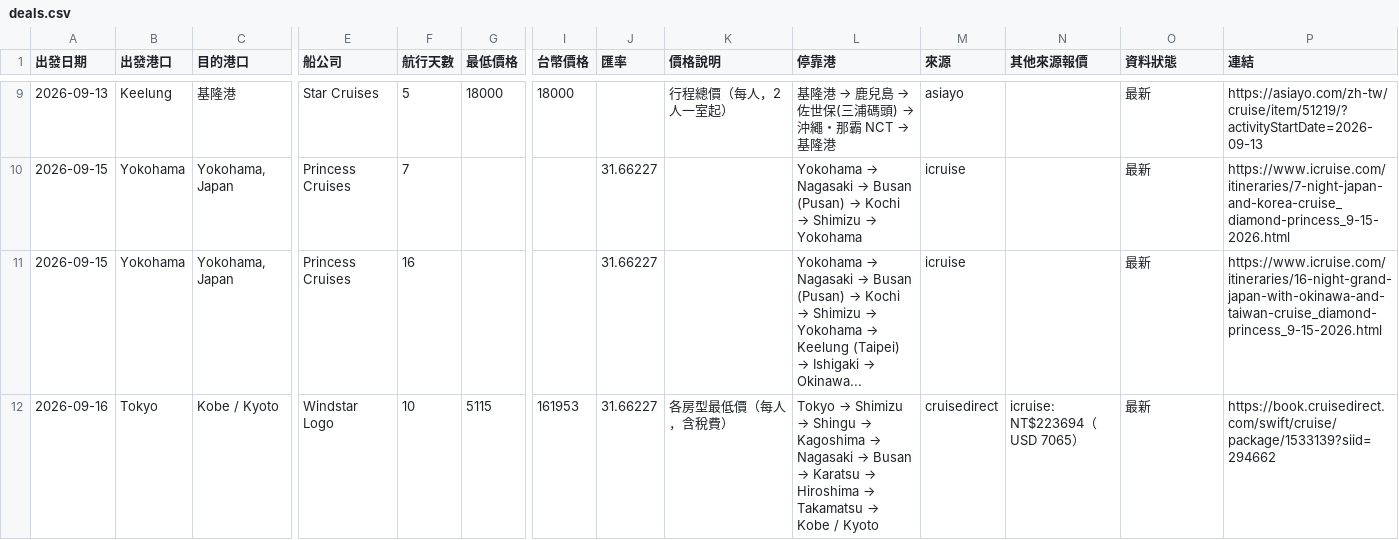
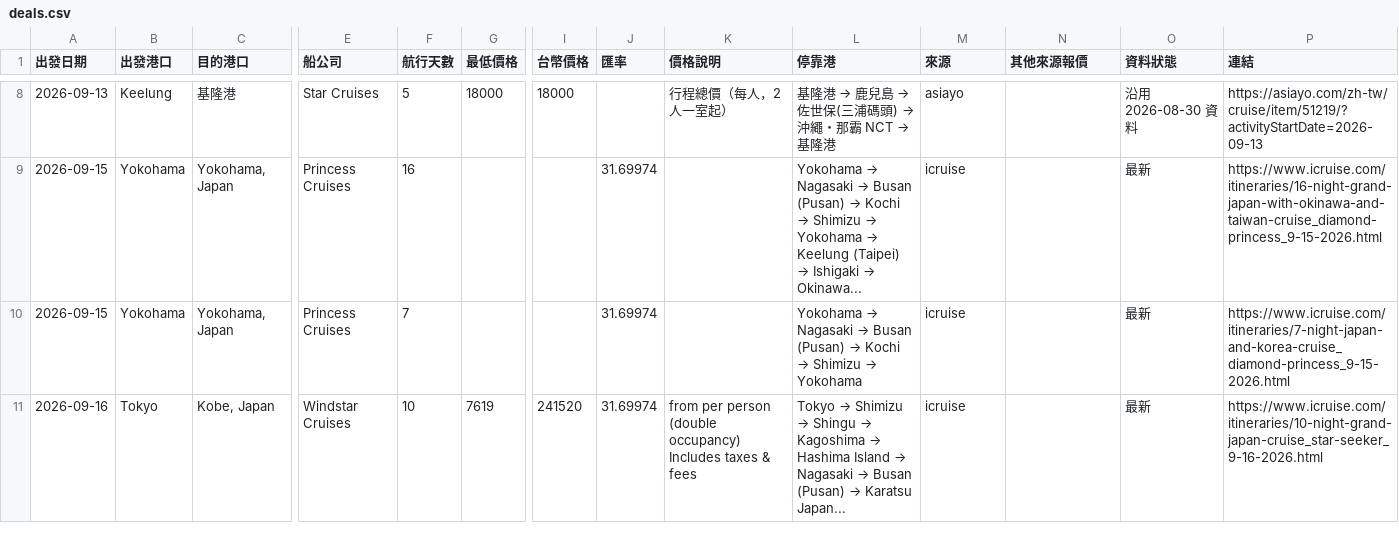
Before and after one commit to paladinlin1/cruise-deals, a CSV file: data/deals.csv, drawn as a sheet; only a part is shown, gaps mark what is left out; addresses are those after the commit; the diff covers the shown part only; the diff names each change by its address in the sheet, - before the commit and + after, or states it on an @@ line.

```diff
--- a/data/deals.csv
+++ b/data/deals.csv
-O8 (資料狀態): 最新
+O8 (資料狀態): 沿用 2026-08-30 資料
-F9 (航行天數): 7
+F9 (航行天數): 16
-J9:J11 (匯率): 31.66227
+J9:J11 (匯率): 31.69974
@@ L9 (停靠港): …→ Yokohama → …→ Yokohama → Keelung (Taipei) → Ishigaki → Okinawa... @@
-P9 (連結): https://www.icruise.com/itineraries/7-night-japan-and-korea-cruise_diamond-princess_9-15-2026.html
+P9 (連結): https://www.icruise.com/itineraries/16-night-grand-japan-with-okinawa-and-taiwan-cruise_diamond-princess_9-15-2026.html
-F10 (航行天數): 16
+F10 (航行天數): 7
@@ L10 (停靠港): …→ Yokohama → Keelung (Taipei) → Ishigaki → Okinawa... → …→ Yokohama @@
-P10 (連結): https://www.icruise.com/itineraries/16-night-grand-japan-with-okinawa-and-taiwan-cruise_diamond-princess_9-15-2026.html
+P10 (連結): https://www.icruise.com/itineraries/7-night-japan-and-korea-cruise_diamond-princess_9-15-2026.html
-C11 (目的港口): Kobe / Kyoto
+C11 (目的港口): Kobe, Japan
-E11 (船公司): Windstar Logo
+E11 (船公司): Windstar Cruises
-G11 (最低價格): 5115
+G11 (最低價格): 7619
-I11 (台幣價格): 161953
+I11 (台幣價格): 241520
-K11 (價格說明): 各房型最低價（每人，含稅費）
+K11 (價格說明): from per person (double occupancy) Includes taxes & fees
@@ L11 (停靠港): …Kagoshima → Nagasaki → Busan → Karatsu → Hiroshima → Takamatsu → Kobe / Kyoto → …Kagoshima → Hashima Island → Nagasaki → Busan (Pusan) → Karatsu Japan... @@
-M11 (來源): cruisedirect
+M11 (來源): icruise
-N11 (其他來源報價): icruise: NT$223694（USD 7065）
+N11 (其他來源報價): (empty)
-P11 (連結): https://book.cruisedirect.com/swift/cruise/package/1533139?siid=294662
+P11 (連結): https://www.icruise.com/itineraries/10-night-grand-japan-cruise_star-seeker_9-16-2026.html
```
Also changed, not shown: 2 added rows, 1 removed row and 36 edited cells elsewhere in this file, 2 other files.
